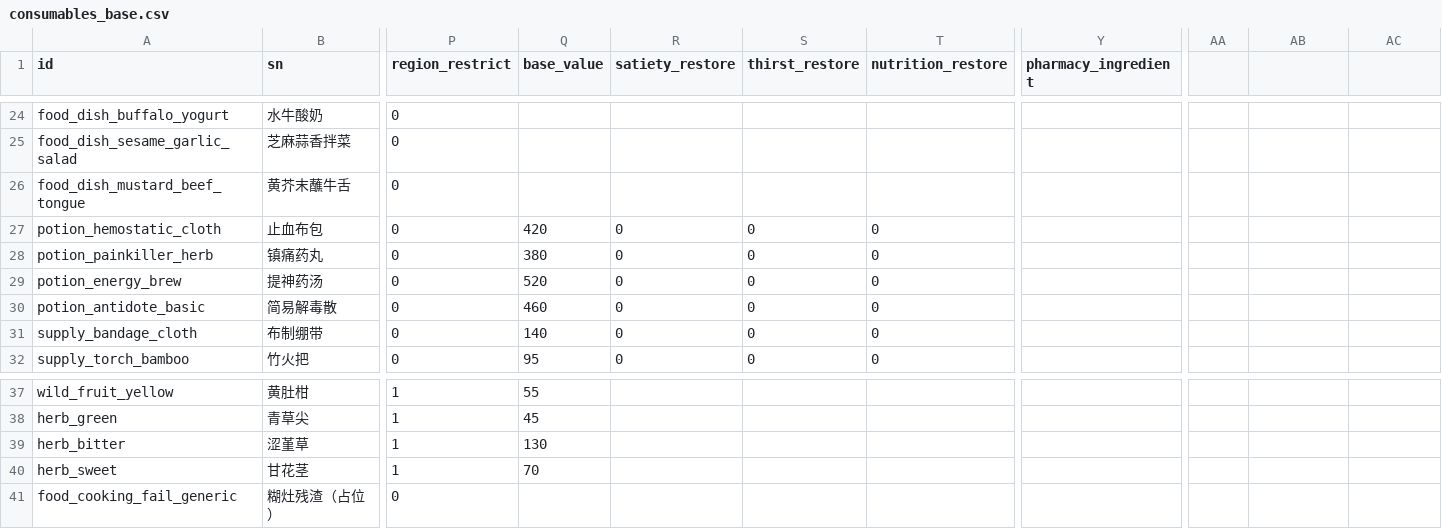
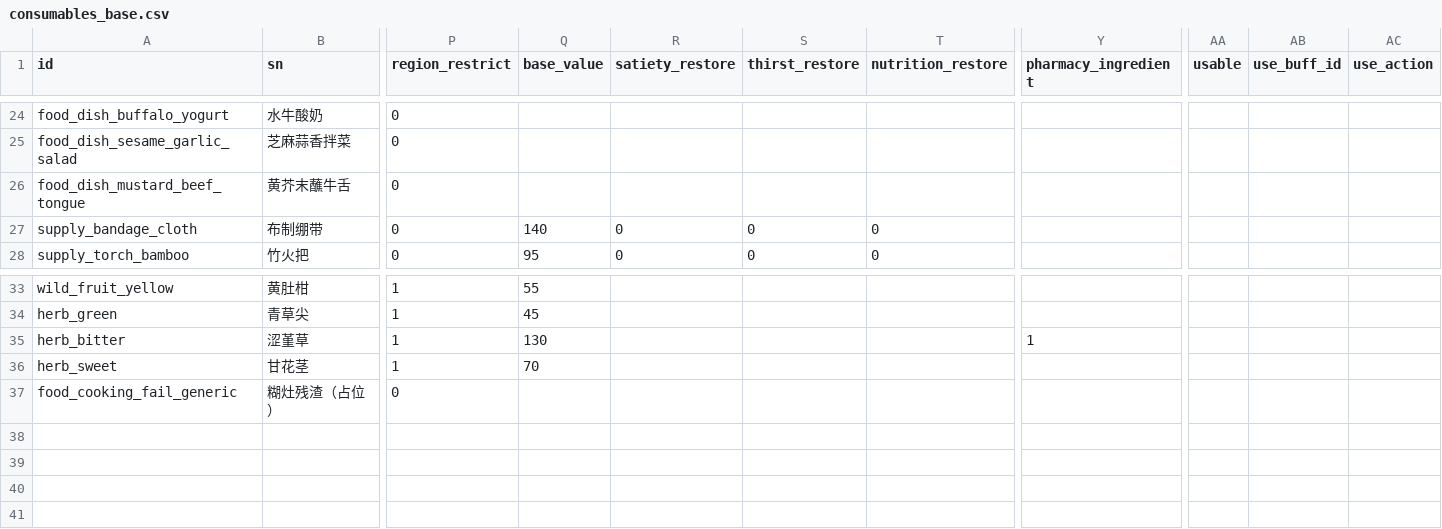
Before and after one commit to Motokano/SextingReborn2.0, a CSV file: data/items/consumables_base.csv, drawn as a sheet; only a part is shown, gaps mark what is left out; removed rows and columns are numbered as before the commit, all else as after; rows hold the shown columns only; the diff names each change by its address in the sheet, - before the commit and + after, or states it on an @@ line.

Commit message:
feat(pharmacy): k128 制药框架六缺口接线 + k215 死占位清理
① 熟练度接线：PharmacyStation 镜像烹饪口径（500 万次满级 100 / 每级 +0.5% 成功率 /
   满级必成），成功写 skills.life_pharmacy.move_usage.pharmacy_success。
② 新建 data/pharmacy-system-config.csv + js/pharmacy-config.js（CSV→归一化配置），
   scene-app 装载注入 PharmacyStation.setConfig；失败物 id、熟练度曲线、四途径白名单、
   成瘾/毒性/potency/浓度等 ❓ 数值集中一处，供 k225/k240/k242/k231 调值。
③ 失败物 id 统一 item.scrap.herb_dregs：补药渣物品行（materials_all），
   PharmacyStation 默认值改口径，7 个制药方法 failure_output 全部可解析。
④ pharmacy_ingredient 落数据：新增 tools/mark-pharmacy-ingredients.mjs（alchemy 标签 +
   显式清单 21 个投料），items.json 重建。
⑤ use_action 四途径分流：build-items-json 补 usable/use_buff_id/use_action 落值（原先被丢弃），
   item-use.js 新增途径分流（外敷选部位 / 吸入火源 / 刺入器具 / 白名单 / use_buff_ids 多成分），
   scene-app 背包面板外敷部位选择 + 失败原因文案。
⑥ 堆叠口径：build-items-json 不再强制 stack_limit=1，改由 CSV 落值；
   运行时 getMaxStack 读 stack_limit（stack_max 兼容），数据与运行时一致。
k215：删除 4 件 potion_* 死占位并重建 items.json（435 件）。

验证：node tools/smoke-pharmacy.mjs（19 组断言）+
      test:pain / test:hideout-warehouse / test:ui-windows / test:dungeon-loot /
      test:enemy-drops / test:agriculture-map 全绿。

```diff
--- a/data/items/consumables_base.csv
+++ b/data/items/consumables_base.csv
-AA1: (empty)
+AA1: usable
-AB1: (empty)
+AB1: use_buff_id
-AC1: (empty)
+AC1: use_action
-row 27: potion_hemostatic_cloth | 止血布包 | 0 | 420 | 0 | 0 | 0
-row 28: potion_painkiller_herb | 镇痛药丸 | 0 | 380 | 0 | 0 | 0
-row 29: potion_energy_brew | 提神药汤 | 0 | 520 | 0 | 0 | 0
-row 30: potion_antidote_basic | 简易解毒散 | 0 | 460 | 0 | 0 | 0
-Y35 (pharmacy_ingredient): (empty)
+Y35 (pharmacy_ingredient): 1
```
Also changed, not shown: data/items/materials_all.csv, 13 other files.
